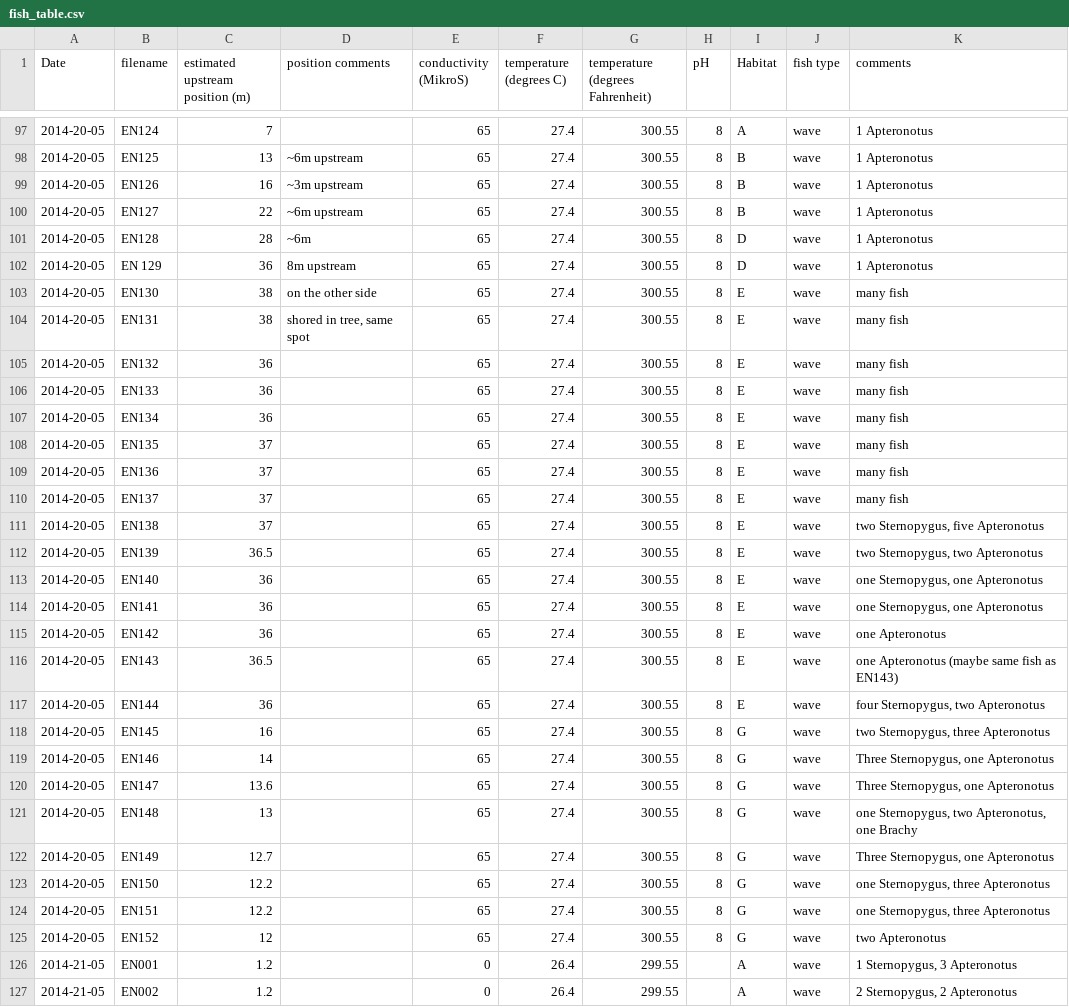
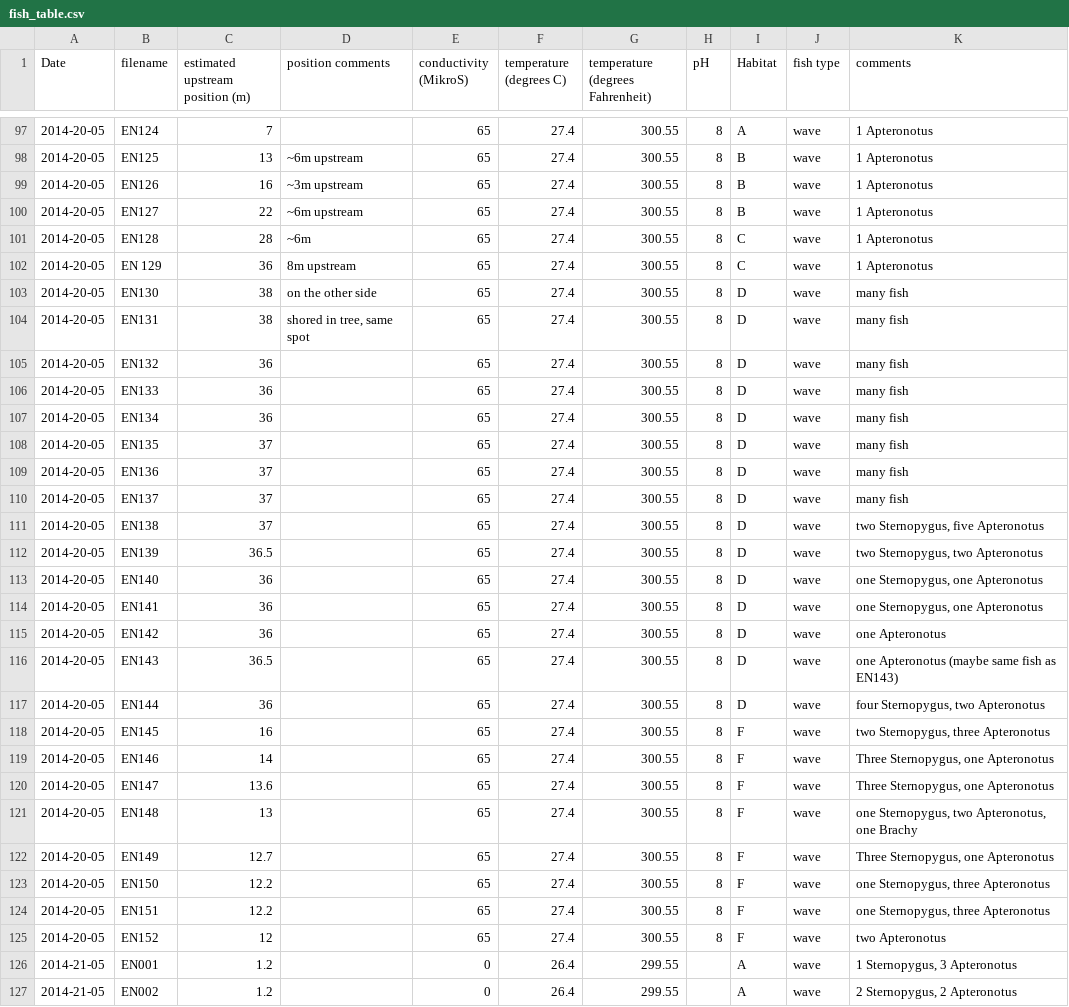
Before and after one commit to LisaVial/panama_2014, a CSV file: fish_table.csv, drawn as a sheet; only a part is shown, gaps mark what is left out; the diff covers the shown part only.

```diff
--- a/fish_table.csv
+++ b/fish_table.csv
@@ -100,27 +100,27 @@ Date,filename,estimated upstream position (m),position comments,conductivity (Mi
 2014-20-05,EN127,22,~6m upstream,65,27.4,300.55,8,B,wave,1 Apteronotus
-2014-20-05,EN128,28,~6m,65,27.4,300.55,8,D,wave,1 Apteronotus
-2014-20-05,EN 129,36,8m upstream,65,27.4,300.55,8,D,wave,1 Apteronotus
-2014-20-05,EN130,38,on the other side,65,27.4,300.55,8,E,wave,many fish
-2014-20-05,EN131,38,"shored in tree, same spot",65,27.4,300.55,8,E,wave,many fish
-2014-20-05,EN132,36,,65,27.4,300.55,8,E,wave,many fish
-2014-20-05,EN133,36,,65,27.4,300.55,8,E,wave,many fish
-2014-20-05,EN134,36,,65,27.4,300.55,8,E,wave,many fish
-2014-20-05,EN135,37,,65,27.4,300.55,8,E,wave,many fish
-2014-20-05,EN136,37,,65,27.4,300.55,8,E,wave,many fish
-2014-20-05,EN137,37,,65,27.4,300.55,8,E,wave,many fish
-2014-20-05,EN138,37,,65,27.4,300.55,8,E,wave,"two Sternopygus, five Apteronotus"
-2014-20-05,EN139,36.5,,65,27.4,300.55,8,E,wave,"two Sternopygus, two Apteronotus"
-2014-20-05,EN140,36,,65,27.4,300.55,8,E,wave,"one Sternopygus, one Apteronotus"
-2014-20-05,EN141,36,,65,27.4,300.55,8,E,wave,"one Sternopygus, one Apteronotus"
-2014-20-05,EN142,36,,65,27.4,300.55,8,E,wave,one Apteronotus
-2014-20-05,EN143,36.5,,65,27.4,300.55,8,E,wave,one Apteronotus (maybe same fish as EN143)
-2014-20-05,EN144,36,,65,27.4,300.55,8,E,wave,"four Sternopygus, two Apteronotus"
-2014-20-05,EN145,16,,65,27.4,300.55,8,G,wave,"two Sternopygus, three Apteronotus"
-2014-20-05,EN146,14,,65,27.4,300.55,8,G,wave,"Three Sternopygus, one Apteronotus"
-2014-20-05,EN147,13.6,,65,27.4,300.55,8,G,wave,"Three Sternopygus, one Apteronotus"
-2014-20-05,EN148,13,,65,27.4,300.55,8,G,wave,"one Sternopygus, two Apteronotus, one Brachy"
-2014-20-05,EN149,12.7,,65,27.4,300.55,8,G,wave,"Three Sternopygus, one Apteronotus"
-2014-20-05,EN150,12.2,,65,27.4,300.55,8,G,wave,"one Sternopygus, three Apteronotus"
-2014-20-05,EN151,12.2,,65,27.4,300.55,8,G,wave,"one Sternopygus, three Apteronotus"
-2014-20-05,EN152,12,,65,27.4,300.55,8,G,wave,two Apteronotus
+2014-20-05,EN128,28,~6m,65,27.4,300.55,8,C,wave,1 Apteronotus
+2014-20-05,EN 129,36,8m upstream,65,27.4,300.55,8,C,wave,1 Apteronotus
+2014-20-05,EN130,38,on the other side,65,27.4,300.55,8,D,wave,many fish
+2014-20-05,EN131,38,"shored in tree, same spot",65,27.4,300.55,8,D,wave,many fish
+2014-20-05,EN132,36,,65,27.4,300.55,8,D,wave,many fish
+2014-20-05,EN133,36,,65,27.4,300.55,8,D,wave,many fish
+2014-20-05,EN134,36,,65,27.4,300.55,8,D,wave,many fish
+2014-20-05,EN135,37,,65,27.4,300.55,8,D,wave,many fish
+2014-20-05,EN136,37,,65,27.4,300.55,8,D,wave,many fish
+2014-20-05,EN137,37,,65,27.4,300.55,8,D,wave,many fish
+2014-20-05,EN138,37,,65,27.4,300.55,8,D,wave,"two Sternopygus, five Apteronotus"
+2014-20-05,EN139,36.5,,65,27.4,300.55,8,D,wave,"two Sternopygus, two Apteronotus"
+2014-20-05,EN140,36,,65,27.4,300.55,8,D,wave,"one Sternopygus, one Apteronotus"
+2014-20-05,EN141,36,,65,27.4,300.55,8,D,wave,"one Sternopygus, one Apteronotus"
+2014-20-05,EN142,36,,65,27.4,300.55,8,D,wave,one Apteronotus
+2014-20-05,EN143,36.5,,65,27.4,300.55,8,D,wave,one Apteronotus (maybe same fish as EN143)
+2014-20-05,EN144,36,,65,27.4,300.55,8,D,wave,"four Sternopygus, two Apteronotus"
+2014-20-05,EN145,16,,65,27.4,300.55,8,F,wave,"two Sternopygus, three Apteronotus"
+2014-20-05,EN146,14,,65,27.4,300.55,8,F,wave,"Three Sternopygus, one Apteronotus"
+2014-20-05,EN147,13.6,,65,27.4,300.55,8,F,wave,"Three Sternopygus, one Apteronotus"
+2014-20-05,EN148,13,,65,27.4,300.55,8,F,wave,"one Sternopygus, two Apteronotus, one Brachy"
+2014-20-05,EN149,12.7,,65,27.4,300.55,8,F,wave,"Three Sternopygus, one Apteronotus"
+2014-20-05,EN150,12.2,,65,27.4,300.55,8,F,wave,"one Sternopygus, three Apteronotus"
+2014-20-05,EN151,12.2,,65,27.4,300.55,8,F,wave,"one Sternopygus, three Apteronotus"
+2014-20-05,EN152,12,,65,27.4,300.55,8,F,wave,two Apteronotus
 2014-21-05,EN001,1.2,,0,26.4,299.55,,A,wave,"1 Sternopygus, 3 Apteronotus"
```
Also changed, not shown: 128 edited cells elsewhere in this file, 5 other files.
